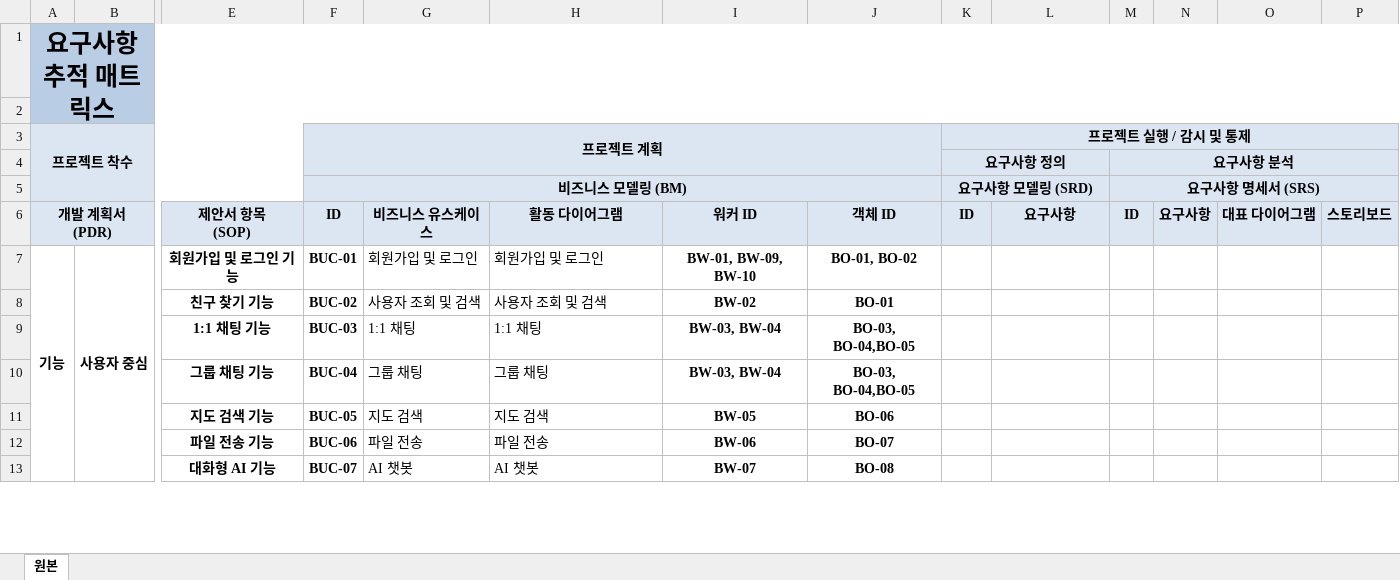
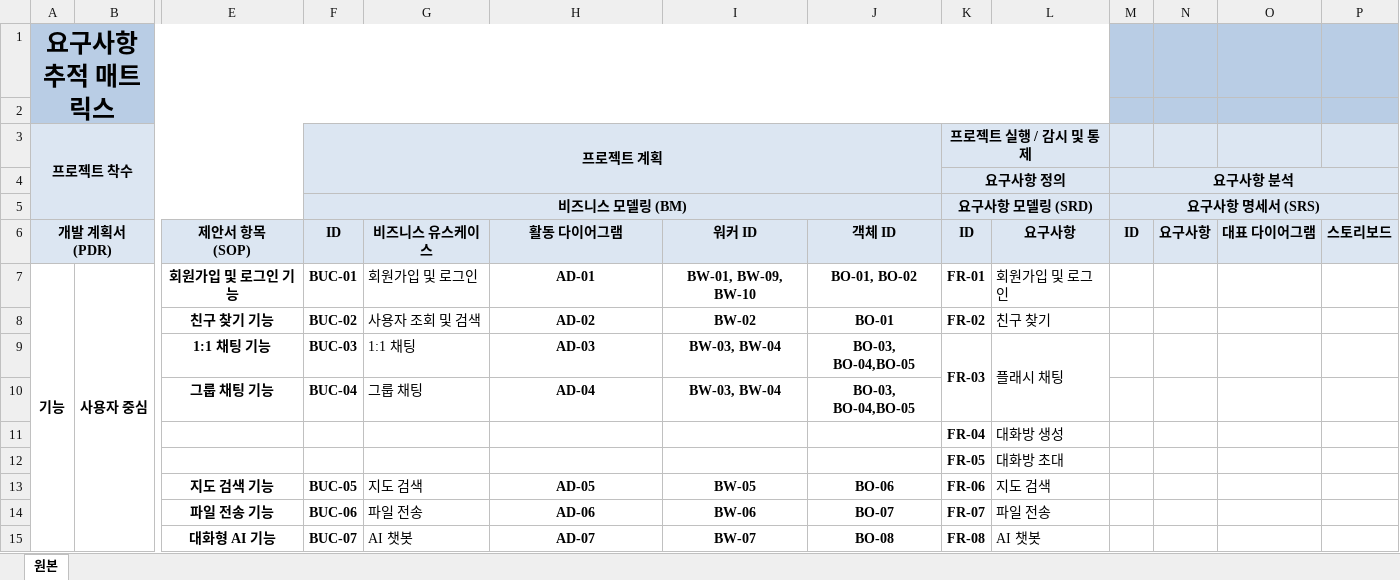
Before and after one commit to hyojin-i/FlashTalk, an Excel workbook: Document/요구사항추적표(RTM).xlsx, sheet 원본, drawn as a sheet; only a part is shown, gaps mark what is left out; values as stored, in another font and other column widths than the file's, no borders; removed rows and columns are numbered as before the commit, all else as after; rows hold the shown columns only; the diff covers the shown part only; the diff names each change by its address in the sheet, - before the commit and + after, or states it on an @@ line.

```diff
--- a/Document/요구사항추적표(RTM).xlsx (sheet 원본)
+++ b/Document/요구사항추적표(RTM).xlsx (sheet 원본)
-A1:P2 merged
+A1:L2 merged
-K3:P3 merged
+K3:L3 merged
-H7: 회원가입 및 로그인
+H7: AD-01
@@ H7:H10 bold: off → on, alignment: left → center @@
-K7: (empty)
+K7: FR-01
-L7: (empty)
+L7: 회원가입 및 로그인
-H8: 사용자 조회 및 검색
+H8: AD-02
-K8: (empty)
+K8: FR-02
-L8: (empty)
+L8: 친구 찾기
-H9: 1:1 채팅
+H9: AD-03
-K9: (empty)
+K9: FR-03
+K9:K10 merged
-L9: (empty)
+L9: 플래시 채팅
+L9:L10 merged
-H10: 그룹 채팅
+H10: AD-04
+row 11:  |  |  |  |  |  |  |  | FR-04 | 대화방 생성
+row 12:  |  |  |  |  |  |  |  | FR-05 | 대화방 초대
-H13: 지도 검색
+H13: AD-05
@@ H13:H15 bold: off → on, alignment: left → center @@
-K13: (empty)
+K13: FR-06
-L13: (empty)
+L13: 지도 검색
-H14: 파일 전송
+H14: AD-06
-K14: (empty)
+K14: FR-07
-L14: (empty)
+L14: 파일 전송
-H15: AI 챗봇
+H15: AD-07
-K15: (empty)
+K15: FR-08
-L15: (empty)
+L15: AI 챗봇
```
Also changed, not shown: 6 edited cells, cell formats and merged cells elsewhere in this sheet, 3 other files.
